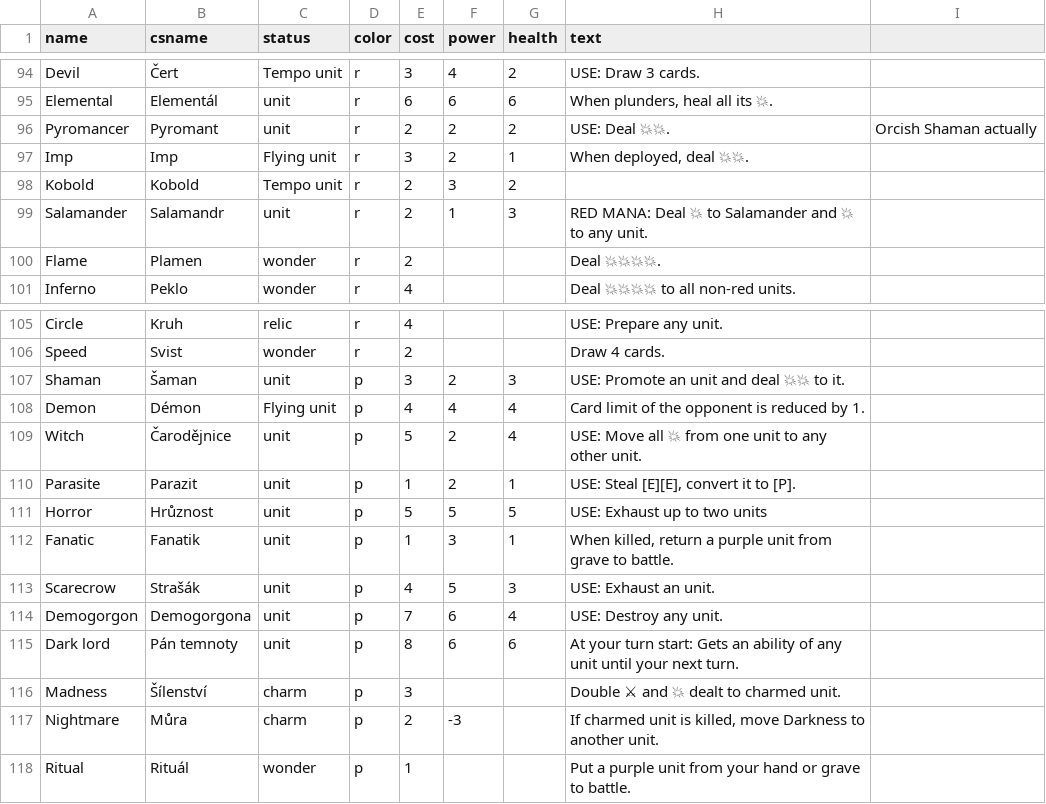
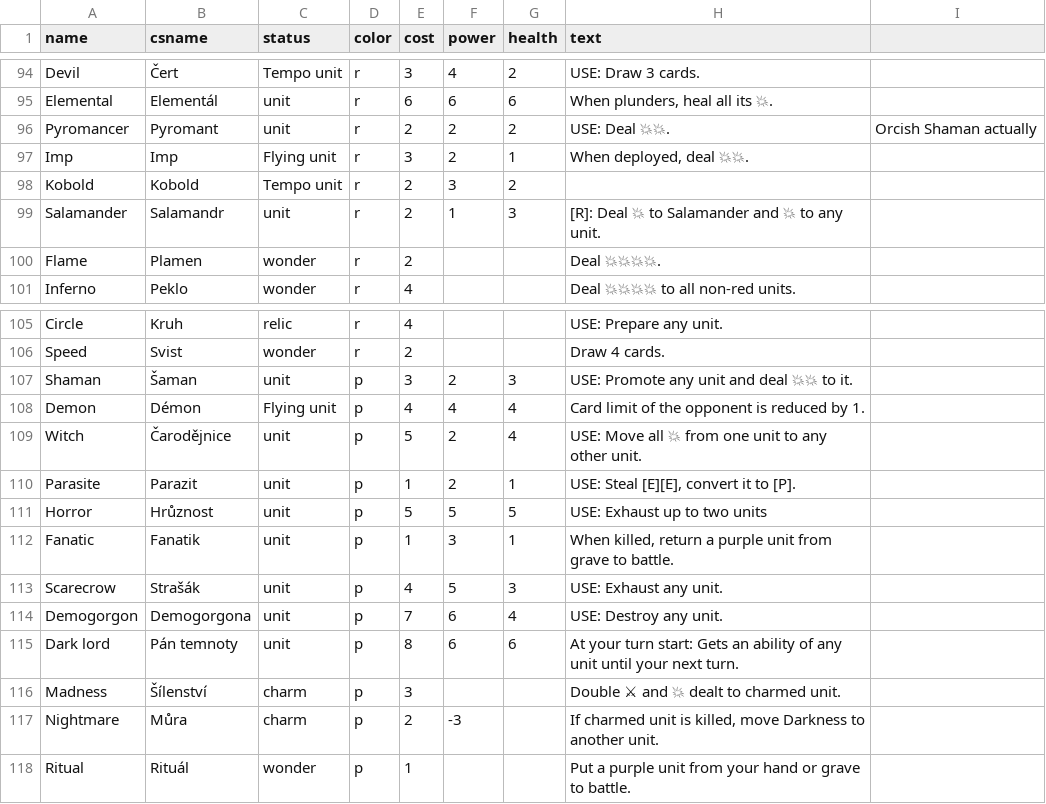
Before and after one commit to jerrylabs/card-generator, a CSV file: mysticelements/cards.csv, drawn as a sheet; only a part is shown, gaps mark what is left out; the diff covers the shown part only.

```diff
--- a/mysticelements/cards.csv
+++ b/mysticelements/cards.csv
@@ -98,3 +98,3 @@ Imp,Imp,Flying unit,r,3,2,1,"When deployed, deal 💥💥.",
 Kobold,Kobold,Tempo unit,r,2,3,2,,
-Salamander,Salamandr,unit,r,2,1,3,RED MANA: Deal 💥 to Salamander and 💥 to any unit.,
+Salamander,Salamandr,unit,r,2,1,3,[R]: Deal 💥 to Salamander and 💥 to any unit.,
 Flame,Plamen,wonder,r,2,,,Deal 💥💥💥💥.,
@@ -106,3 +106,3 @@ Circle,Kruh,relic,r,4,,,USE: Prepare any unit.,
 Speed,Svist,wonder,r,2,,,Draw 4 cards.,
-Shaman,Šaman,unit,p,3,2,3,USE: Promote an unit and deal 💥💥 to it.,
+Shaman,Šaman,unit,p,3,2,3,USE: Promote any unit and deal 💥💥 to it.,
 Demon,Démon,Flying unit,p,4,4,4,Card limit of the opponent is reduced by 1.,
@@ -112,3 +112,3 @@ Horror,Hrůznost,unit,p,5,5,5,USE: Exhaust up to two units,
 Fanatic,Fanatik,unit,p,1,3,1,"When killed, return a purple unit from grave to battle.",
-Scarecrow,Strašák,unit,p,4,5,3,USE: Exhaust an unit.,
+Scarecrow,Strašák,unit,p,4,5,3,USE: Exhaust any unit.,
 Demogorgon,Demogorgona,unit,p,7,6,4,USE: Destroy any unit.,
```
Also changed, not shown: 8 edited cells elsewhere in this file, 23 other files.
